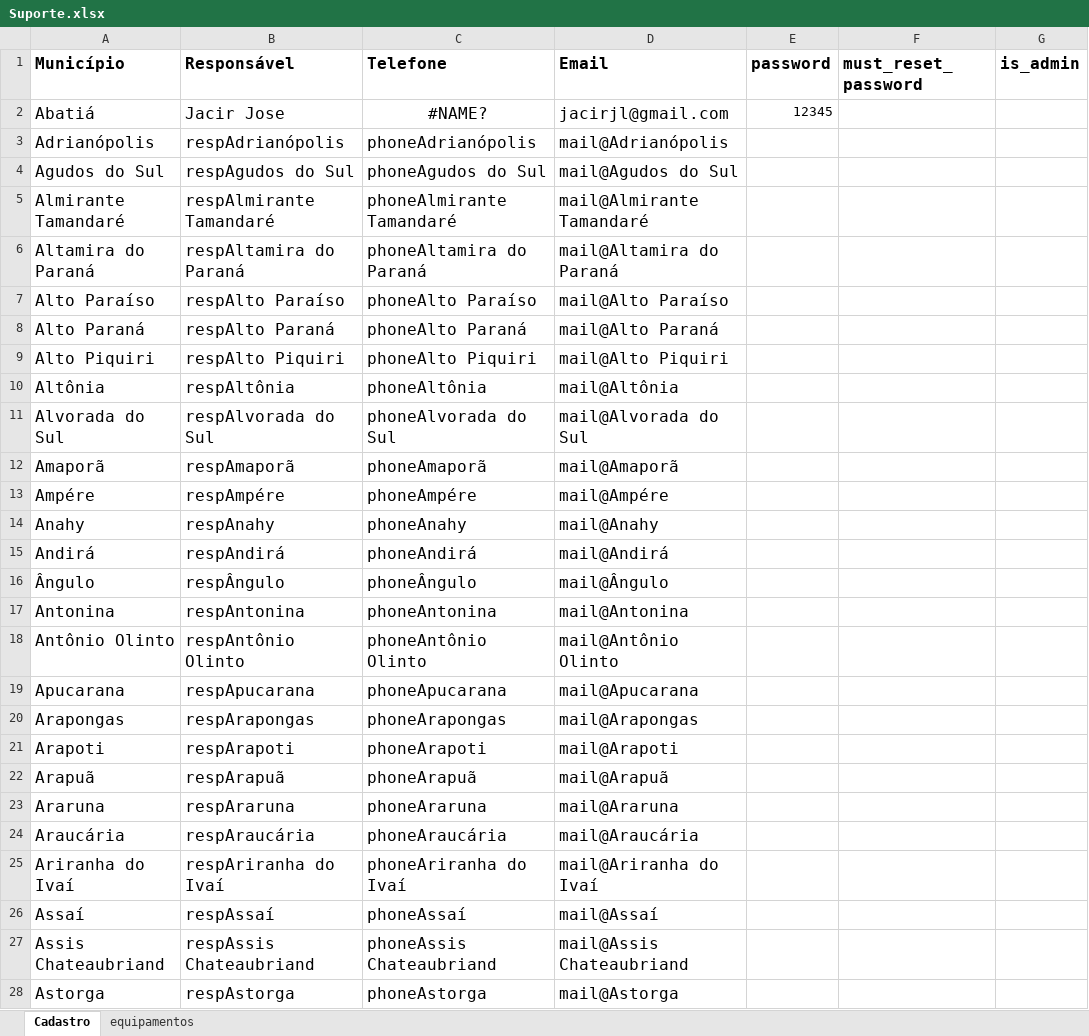
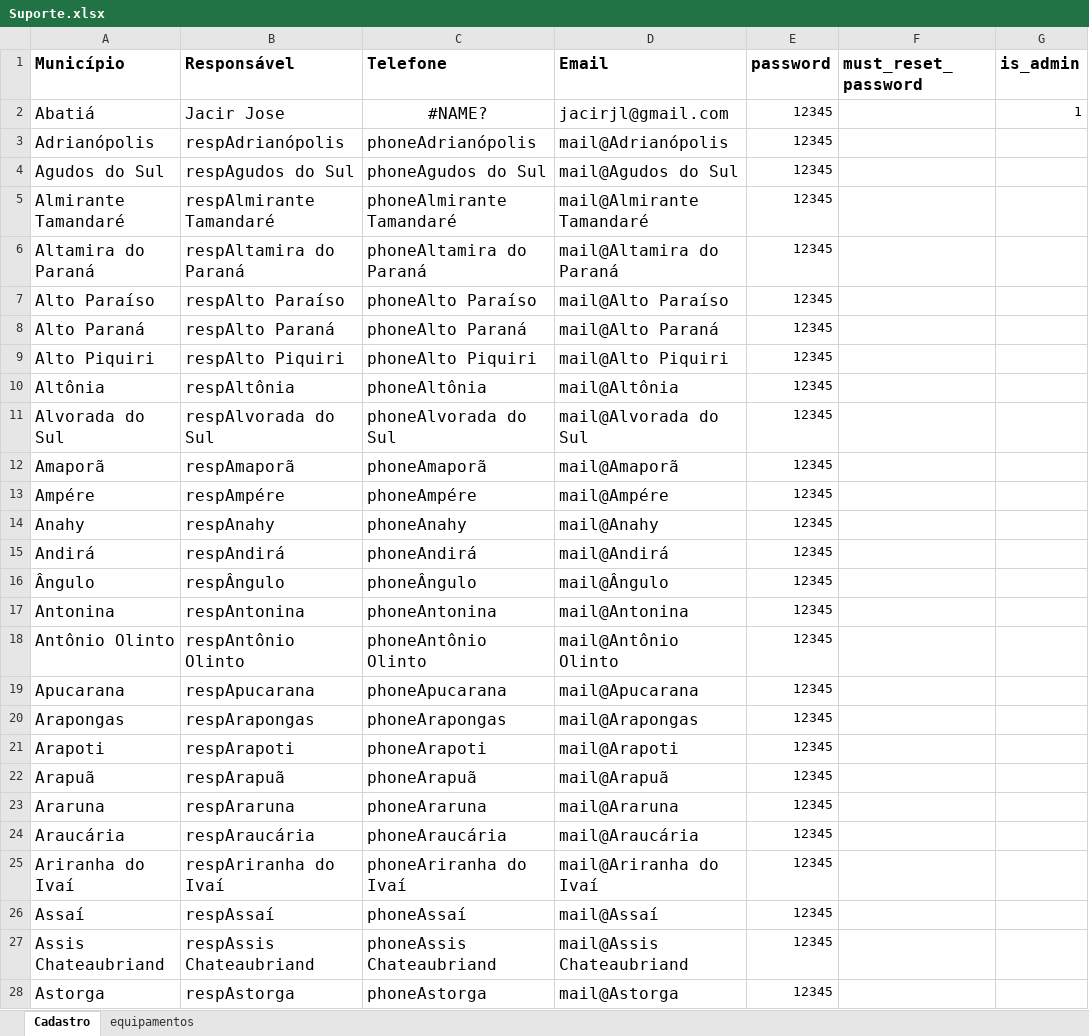
Before and after one commit to jacirjl/chamados, an Excel workbook: Suporte.xlsx, sheet Cadastro, drawn as a sheet; only a part is shown; values as stored, in another font and other column widths than the file's, no borders; the diff covers the shown part only; the diff names each change by its address in the sheet, - before the commit and + after, or states it on an @@ line.

```diff
--- a/Suporte.xlsx (sheet Cadastro)
+++ b/Suporte.xlsx (sheet Cadastro)
-G2 (is_admin): (empty)
+G2 (is_admin): 1
-E3:E28 (password): (empty)
+E3:E28 (password): 12345
```
Also changed, not shown: 372 edited cells elsewhere in this sheet, sheet equipamentos, 4 other files.
